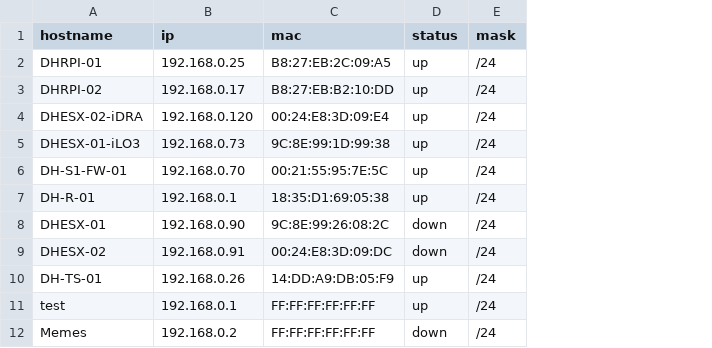
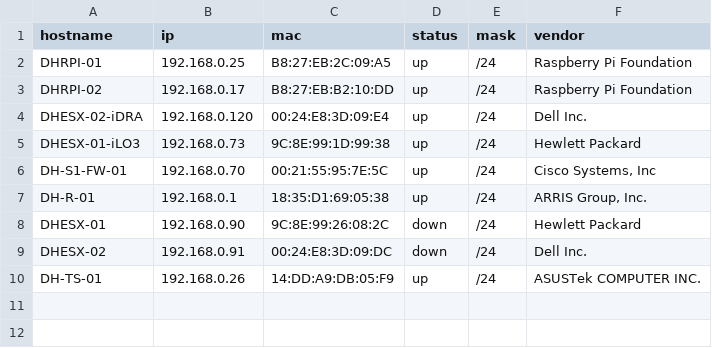
Before and after one commit to jontgit/wolutil, a CSV file: hosts.csv, drawn as a sheet; removed rows and columns are numbered as before the commit, all else as after; the diff names each change by its address in the sheet, - before the commit and + after, or states it on an @@ line.

Commit message:
Edited ping command to get vendor ID based on MAC address

```diff
--- a/hosts.csv
+++ b/hosts.csv
+column F (vendor), rows 2-10: Raspberry Pi Foundation | Raspberry Pi Foundation | Dell Inc. | Hewlett Packard | Cisco Systems, Inc | ARRIS Group, Inc. | Hewlett Packard | Dell Inc. | ASUSTek COMPUTER INC.
-row 11: test | 192.168.0.1 | FF:FF:FF:FF:FF:FF | up | /24
-row 12: Memes | 192.168.0.2 | FF:FF:FF:FF:FF:FF | down | /24
```
Also changed, not shown: 4 other files.
